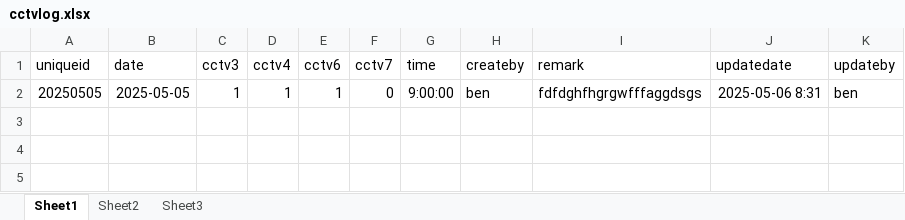
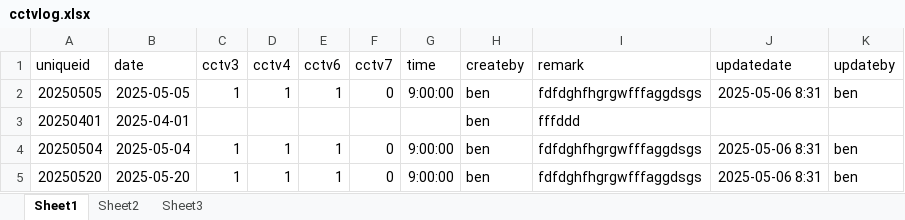
Before and after one commit to bppbendcemb/cctv, an Excel workbook: cctvlog.xlsx, sheet Sheet1, drawn as a sheet; values as stored, in another font and other column widths than the file's, no borders; the diff names each change by its address in the sheet, - before the commit and + after, or states it on an @@ line.

```diff
--- a/cctvlog.xlsx (sheet Sheet1)
+++ b/cctvlog.xlsx (sheet Sheet1)
+row 3: 20250401 | 2025-04-01 |  |  |  |  |  | ben | fffddd
+row 4: 20250504 | 2025-05-04 | 1 | 1 | 1 | 0 | 9:00:00 | ben | fdfdghfhgrgwfffaggdsgs | 2025-05-06 8:31 | ben
+row 5: 20250520 | 2025-05-20 | 1 | 1 | 1 | 0 | 9:00:00 | ben | fdfdghfhgrgwfffaggdsgs | 2025-05-06 8:31 | ben
```
Also changed, not shown: 2 other files.
